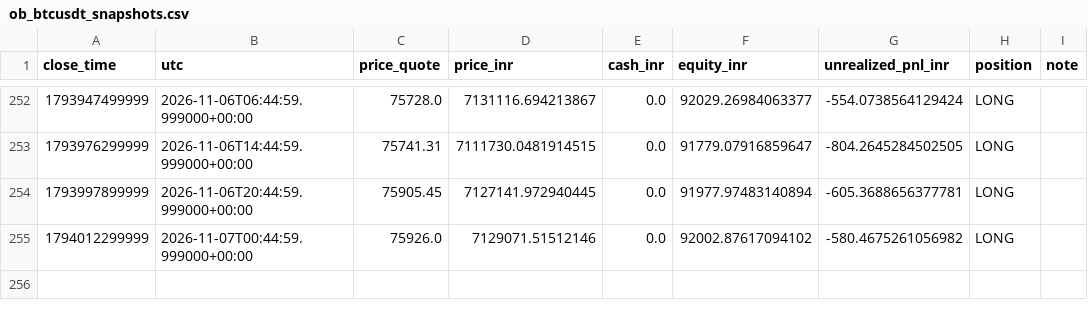
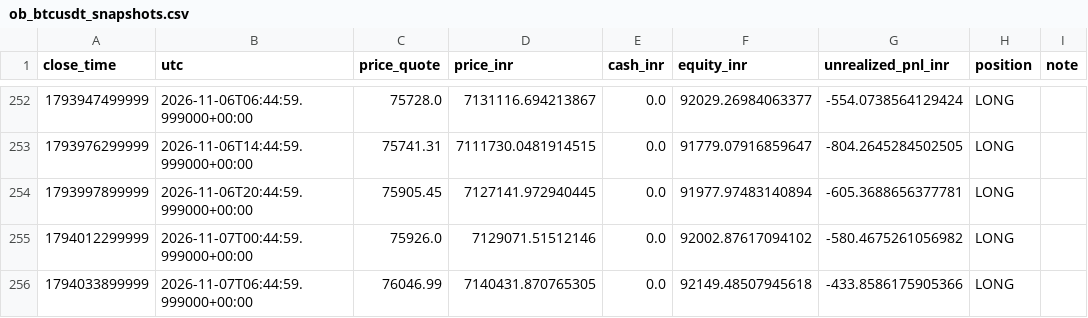
Before and after one commit to rahulrtk74747474-glitch/Scraping_and_testing, a CSV file: data/ob_btcusdt_snapshots.csv, drawn as a sheet; only a part is shown, gaps mark what is left out.

Commit message:
chore: ob_btcusdt 15m order-block paper update

```diff
--- a/data/ob_btcusdt_snapshots.csv
+++ b/data/ob_btcusdt_snapshots.csv
@@ -255 +255,2 @@ close_time,utc,price_quote,price_inr,cash_inr,equity_inr,unrealized_pnl_inr,posi
 1794012299999,2026-11-07T00:44:59.999000+00:00,75926.0,7129071.51512146,0.0,92002.87617094102,-580.4675261056982,LONG,
+1794033899999,2026-11-07T06:44:59.999000+00:00,76046.99,7140431.870765305,0.0,92149.48507945618,-433.8586175905366,LONG,
```
Also changed, not shown: 2 other files.
